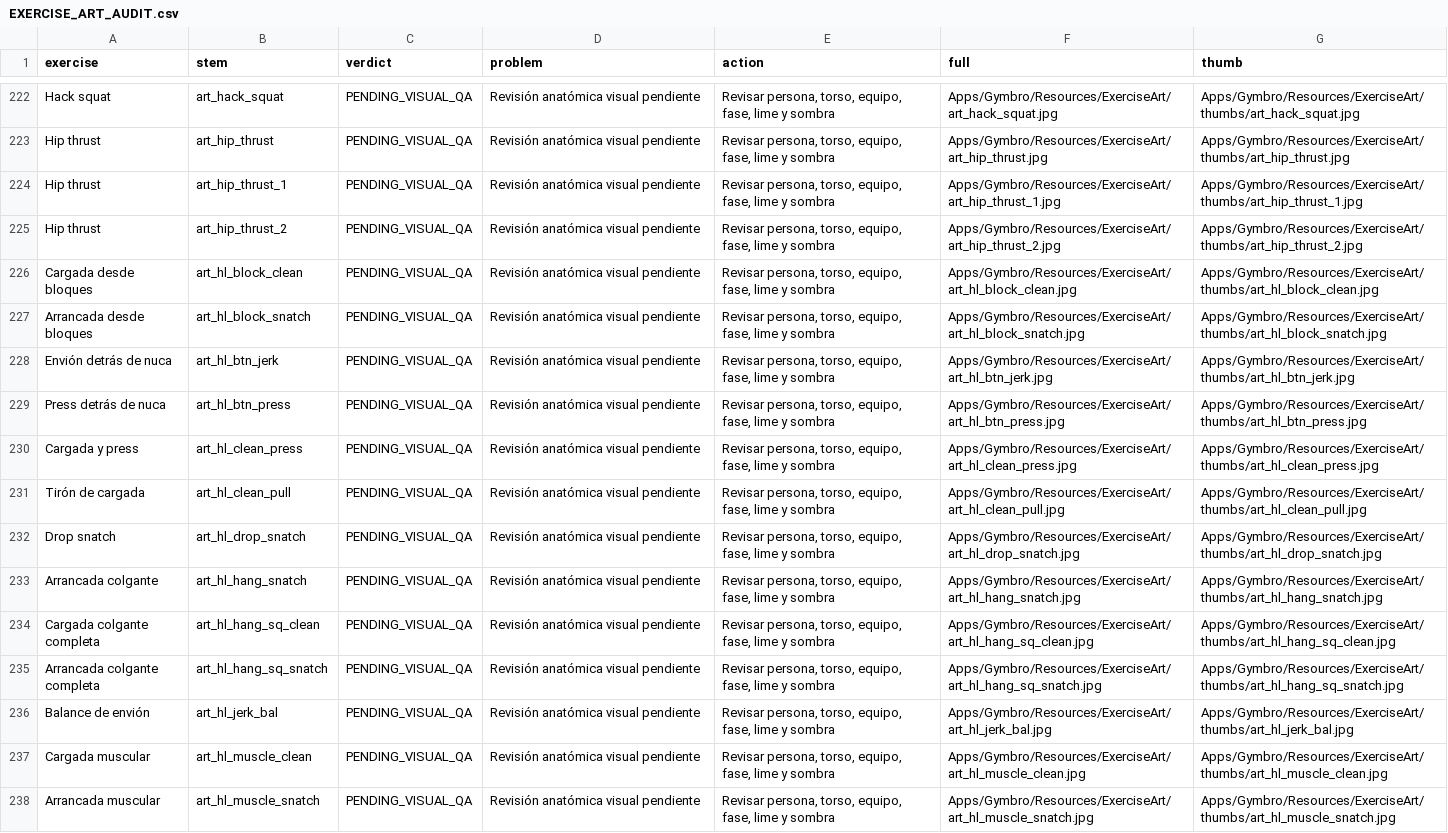
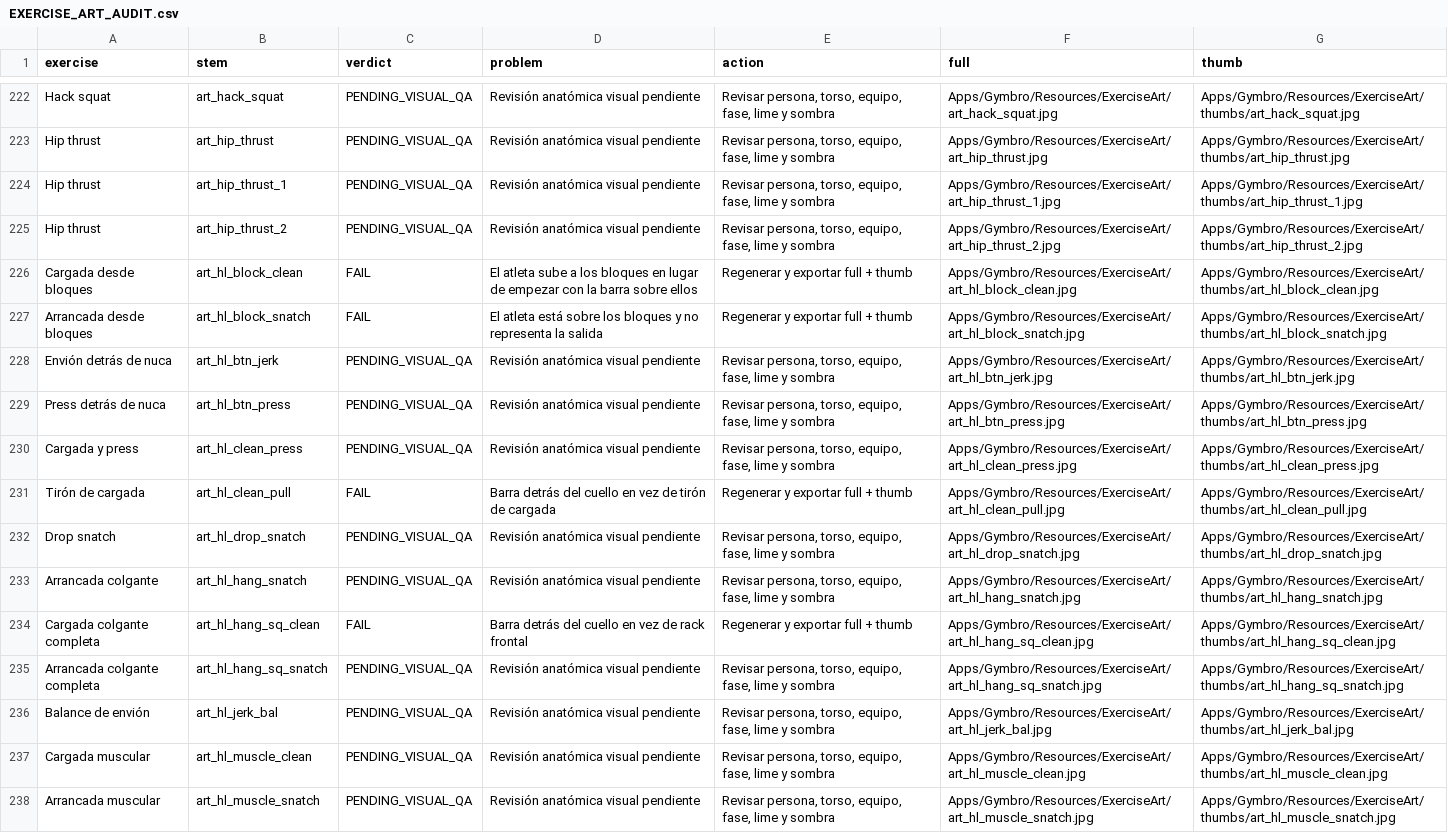
Before and after one commit to rmoya87/repera, a CSV file: docs/EXERCISE_ART_AUDIT.csv, drawn as a sheet; only a part is shown, gaps mark what is left out; the diff covers the shown part only.

```diff
--- a/docs/EXERCISE_ART_AUDIT.csv
+++ b/docs/EXERCISE_ART_AUDIT.csv
@@ -225,4 +225,4 @@
 "Hip thrust","art_hip_thrust_2","PENDING_VISUAL_QA","Revisión anatómica visual pendiente","Revisar persona, torso, equipo, fase, lime y sombra","Apps/Gymbro/Resources/ExerciseArt/art_hip_thrust_2.jpg","Apps/Gymbro/Resources/ExerciseArt/thumbs/art_hip_thrust_2.jpg"
-"Cargada desde bloques","art_hl_block_clean","PENDING_VISUAL_QA","Revisión anatómica visual pendiente","Revisar persona, torso, equipo, fase, lime y sombra","Apps/Gymbro/Resources/ExerciseArt/art_hl_block_clean.jpg","Apps/Gymbro/Resources/ExerciseArt/thumbs/art_hl_block_clean.jpg"
-"Arrancada desde bloques","art_hl_block_snatch","PENDING_VISUAL_QA","Revisión anatómica visual pendiente","Revisar persona, torso, equipo, fase, lime y sombra","Apps/Gymbro/Resources/ExerciseArt/art_hl_block_snatch.jpg","Apps/Gymbro/Resources/ExerciseArt/thumbs/art_hl_block_snatch.jpg"
+"Cargada desde bloques","art_hl_block_clean","FAIL","El atleta sube a los bloques en lugar de empezar con la barra sobre ellos","Regenerar y exportar full + thumb","Apps/Gymbro/Resources/ExerciseArt/art_hl_block_clean.jpg","Apps/Gymbro/Resources/ExerciseArt/thumbs/art_hl_block_clean.jpg"
+"Arrancada desde bloques","art_hl_block_snatch","FAIL","El atleta está sobre los bloques y no representa la salida","Regenerar y exportar full + thumb","Apps/Gymbro/Resources/ExerciseArt/art_hl_block_snatch.jpg","Apps/Gymbro/Resources/ExerciseArt/thumbs/art_hl_block_snatch.jpg"
 "Envión detrás de nuca","art_hl_btn_jerk","PENDING_VISUAL_QA","Revisión anatómica visual pendiente","Revisar persona, torso, equipo, fase, lime y sombra","Apps/Gymbro/Resources/ExerciseArt/art_hl_btn_jerk.jpg","Apps/Gymbro/Resources/ExerciseArt/thumbs/art_hl_btn_jerk.jpg"
@@ -230,6 +230,6 @@
 "Cargada y press","art_hl_clean_press","PENDING_VISUAL_QA","Revisión anatómica visual pendiente","Revisar persona, torso, equipo, fase, lime y sombra","Apps/Gymbro/Resources/ExerciseArt/art_hl_clean_press.jpg","Apps/Gymbro/Resources/ExerciseArt/thumbs/art_hl_clean_press.jpg"
-"Tirón de cargada","art_hl_clean_pull","PENDING_VISUAL_QA","Revisión anatómica visual pendiente","Revisar persona, torso, equipo, fase, lime y sombra","Apps/Gymbro/Resources/ExerciseArt/art_hl_clean_pull.jpg","Apps/Gymbro/Resources/ExerciseArt/thumbs/art_hl_clean_pull.jpg"
+"Tirón de cargada","art_hl_clean_pull","FAIL","Barra detrás del cuello en vez de tirón de cargada","Regenerar y exportar full + thumb","Apps/Gymbro/Resources/ExerciseArt/art_hl_clean_pull.jpg","Apps/Gymbro/Resources/ExerciseArt/thumbs/art_hl_clean_pull.jpg"
 "Drop snatch","art_hl_drop_snatch","PENDING_VISUAL_QA","Revisión anatómica visual pendiente","Revisar persona, torso, equipo, fase, lime y sombra","Apps/Gymbro/Resources/ExerciseArt/art_hl_drop_snatch.jpg","Apps/Gymbro/Resources/ExerciseArt/thumbs/art_hl_drop_snatch.jpg"
 "Arrancada colgante","art_hl_hang_snatch","PENDING_VISUAL_QA","Revisión anatómica visual pendiente","Revisar persona, torso, equipo, fase, lime y sombra","Apps/Gymbro/Resources/ExerciseArt/art_hl_hang_snatch.jpg","Apps/Gymbro/Resources/ExerciseArt/thumbs/art_hl_hang_snatch.jpg"
-"Cargada colgante completa","art_hl_hang_sq_clean","PENDING_VISUAL_QA","Revisión anatómica visual pendiente","Revisar persona, torso, equipo, fase, lime y sombra","Apps/Gymbro/Resources/ExerciseArt/art_hl_hang_sq_clean.jpg","Apps/Gymbro/Resources/ExerciseArt/thumbs/art_hl_hang_sq_clean.jpg"
+"Cargada colgante completa","art_hl_hang_sq_clean","FAIL","Barra detrás del cuello en vez de rack frontal","Regenerar y exportar full + thumb","Apps/Gymbro/Resources/ExerciseArt/art_hl_hang_sq_clean.jpg","Apps/Gymbro/Resources/ExerciseArt/thumbs/art_hl_hang_sq_clean.jpg"
 "Arrancada colgante completa","art_hl_hang_sq_snatch","PENDING_VISUAL_QA","Revisión anatómica visual pendiente","Revisar persona, torso, equipo, fase, lime y sombra","Apps/Gymbro/Resources/ExerciseArt/art_hl_hang_sq_snatch.jpg","Apps/Gymbro/Resources/ExerciseArt/thumbs/art_hl_hang_sq_snatch.jpg"
```
Also changed, not shown: 27 edited cells elsewhere in this file.
